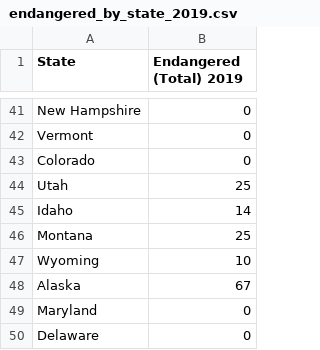
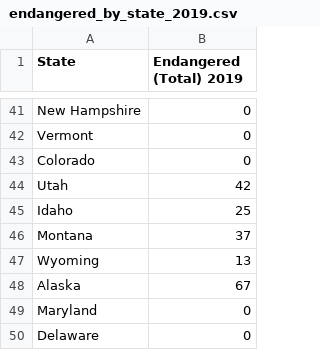
Before and after one commit to dataviscourse2025/EndangeredSpeciesAnalysis, a CSV file: data/endangered_by_state_2019.csv, drawn as a sheet; only a part is shown, gaps mark what is left out.

```diff
--- a/data/endangered_by_state_2019.csv
+++ b/data/endangered_by_state_2019.csv
@@ -43,6 +43,6 @@ Vermont,0
 Colorado,0
-Utah,25
-Idaho,14
-Montana,25
-Wyoming,10
+Utah,42
+Idaho,25
+Montana,37
+Wyoming,13
 Alaska,67
```
Also changed, not shown: 1 other file.
